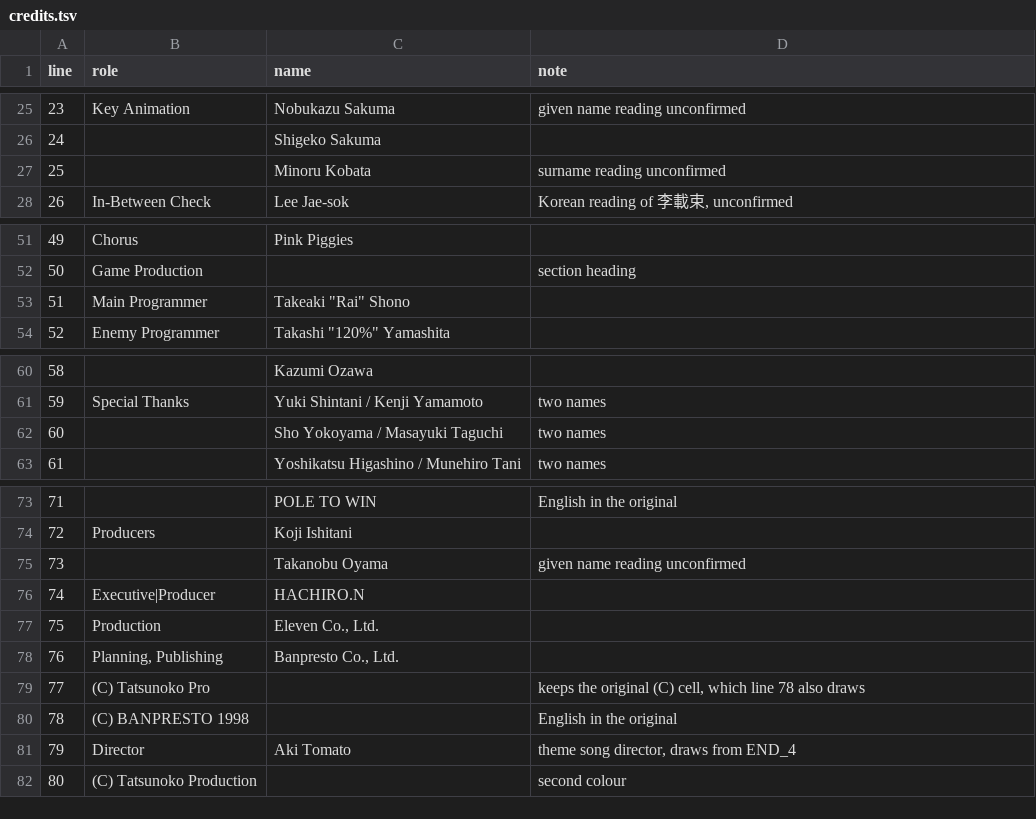
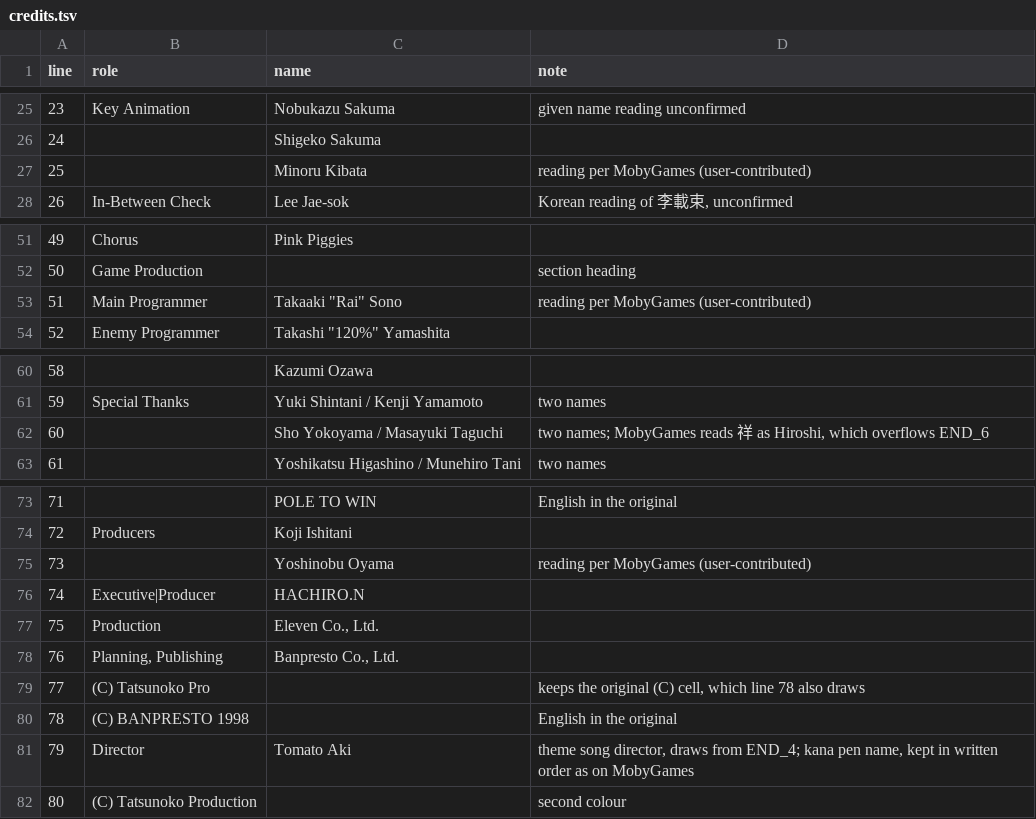
Before and after one commit to minhnhattonthat/time-bokan-series-bokan-desu-yo-en, a TSV file: script/en/credits.tsv, drawn as a sheet; only a part is shown, gaps mark what is left out.

```diff
--- a/script/en/credits.tsv
+++ b/script/en/credits.tsv
@@ -26,3 +26,3 @@ line	role	name	note
 24		Shigeko Sakuma
-25		Minoru Kobata	surname reading unconfirmed
+25		Minoru Kibata	reading per MobyGames (user-contributed)
 26	In-Between Check	Lee Jae-sok	Korean reading of 李載束, unconfirmed
@@ -52,3 +52,3 @@ line	role	name	note
 50	Game Production		section heading
-51	Main Programmer	Takeaki "Rai" Shono
+51	Main Programmer	Takaaki "Rai" Sono	reading per MobyGames (user-contributed)
 52	Enemy Programmer	Takashi "120%" Yamashita
@@ -61,3 +61,3 @@ line	role	name	note
 59	Special Thanks	Yuki Shintani / Kenji Yamamoto	two names
-60		Sho Yokoyama / Masayuki Taguchi	two names
+60		Sho Yokoyama / Masayuki Taguchi	two names; MobyGames reads 祥 as Hiroshi, which overflows END_6
 61		Yoshikatsu Higashino / Munehiro Tani	two names
@@ -74,3 +74,3 @@ line	role	name	note
 72	Producers	Koji Ishitani
-73		Takanobu Oyama	given name reading unconfirmed
+73		Yoshinobu Oyama	reading per MobyGames (user-contributed)
 74	Executive|Producer	HACHIRO.N
@@ -80,3 +80,3 @@ line	role	name	note
 78	(C) BANPRESTO 1998		English in the original
-79	Director	Aki Tomato	theme song director, draws from END_4
+79	Director	Tomato Aki	theme song director, draws from END_4; kana pen name, kept in written order as on MobyGames
 80	(C) Tatsunoko Production		second colour
```
Also changed, not shown: script/en/fmv.tsv, 9 other files.
